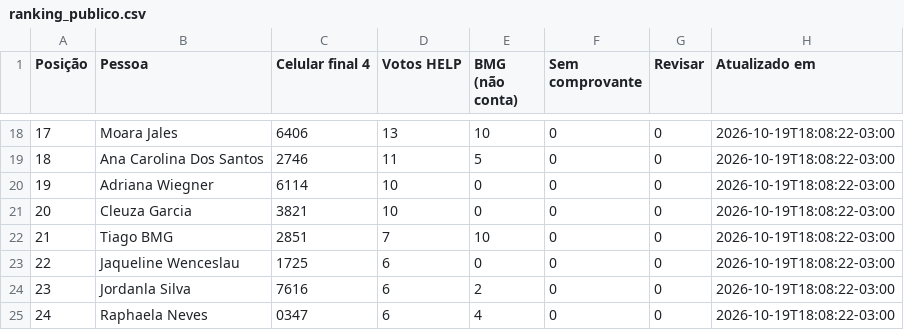
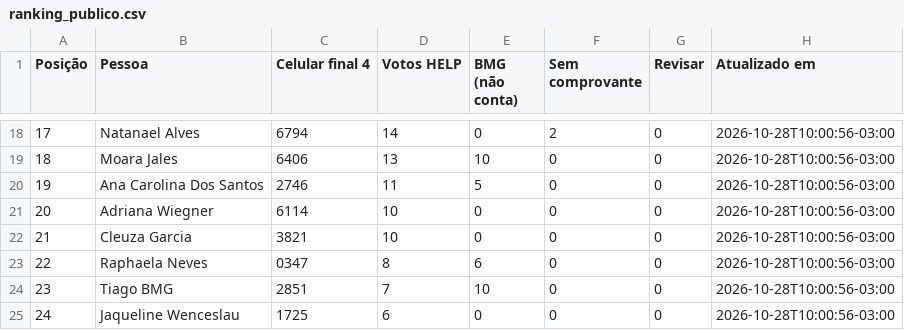
Before and after one commit to rodrigo-martinez1110/contagem-votos-reclame-aqui-help, a CSV file: ranking_publico.csv, drawn as a sheet; only a part is shown, gaps mark what is left out; the diff covers the shown part only.

Commit message:
Atualiza ranking comercial

```diff
--- a/ranking_publico.csv
+++ b/ranking_publico.csv
@@ -18,8 +18,8 @@
-17;Moara Jales;6406;13;10;0;0;2026-10-19T18:08:22-03:00
-18;Ana Carolina Dos Santos;2746;11;5;0;0;2026-10-19T18:08:22-03:00
-19;Adriana Wiegner;6114;10;0;0;0;2026-10-19T18:08:22-03:00
-20;Cleuza Garcia;3821;10;0;0;0;2026-10-19T18:08:22-03:00
-21;Tiago BMG;2851;7;10;0;0;2026-10-19T18:08:22-03:00
-22;Jaqueline Wenceslau;1725;6;0;0;0;2026-10-19T18:08:22-03:00
-23;Jordanla Silva;7616;6;2;0;0;2026-10-19T18:08:22-03:00
-24;Raphaela Neves;0347;6;4;0;0;2026-10-19T18:08:22-03:00
+17;Natanael Alves;6794;14;0;2;0;2026-10-28T10:00:56-03:00
+18;Moara Jales;6406;13;10;0;0;2026-10-28T10:00:56-03:00
+19;Ana Carolina Dos Santos;2746;11;5;0;0;2026-10-28T10:00:56-03:00
+20;Adriana Wiegner;6114;10;0;0;0;2026-10-28T10:00:56-03:00
+21;Cleuza Garcia;3821;10;0;0;0;2026-10-28T10:00:56-03:00
+22;Raphaela Neves;0347;8;6;0;0;2026-10-28T10:00:56-03:00
+23;Tiago BMG;2851;7;10;0;0;2026-10-28T10:00:56-03:00
+24;Jaqueline Wenceslau;1725;6;0;0;0;2026-10-28T10:00:56-03:00
```
Also changed, not shown: 100 edited cells elsewhere in this file.
